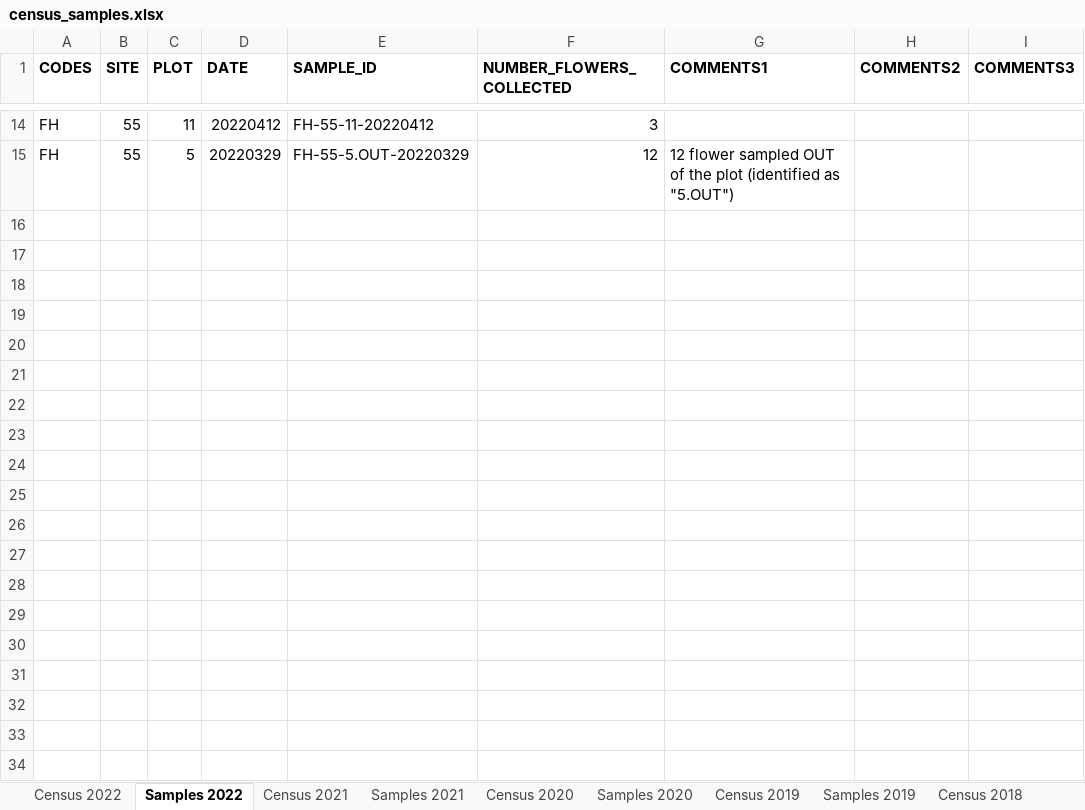
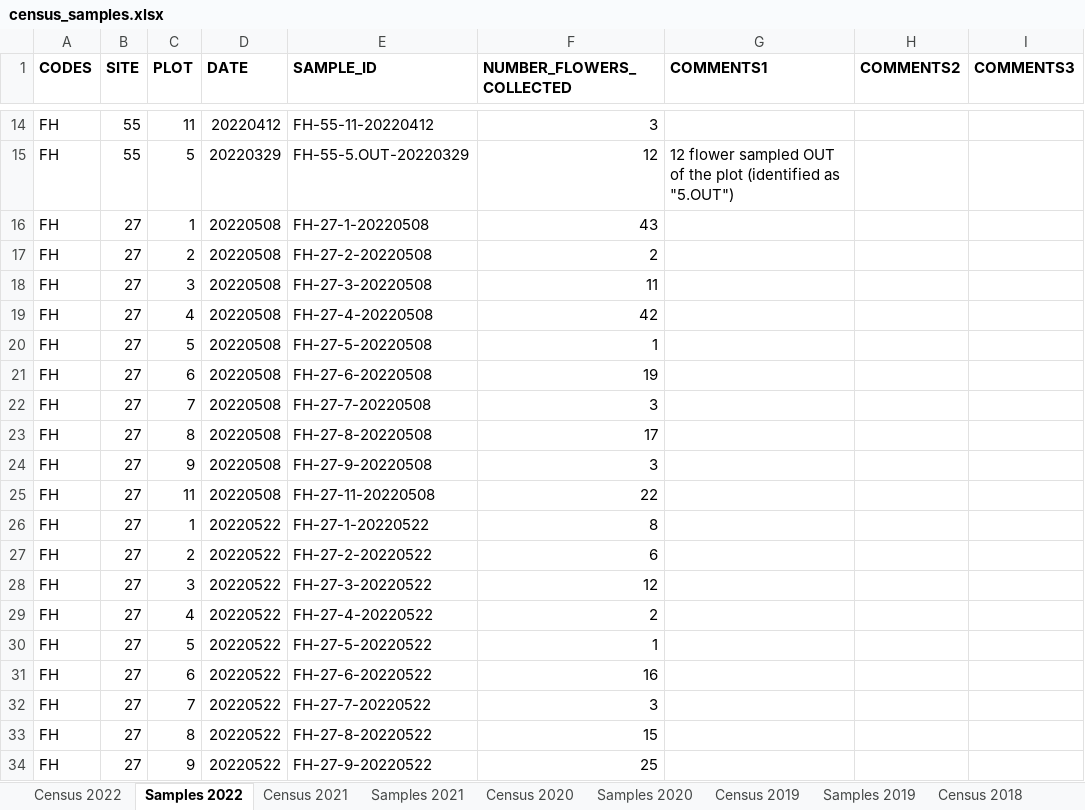
Before and after one commit to moiexpositoalonsolab/grene, an Excel workbook: data-raw/census_samples.xlsx, sheet Samples 2022, drawn as a sheet; only a part is shown, gaps mark what is left out; values as stored, in another font and other column widths than the file's, no borders; charts and pictures not drawn; the diff covers the shown part only; the diff names each change by its address in the sheet, - before the commit and + after, or states it on an @@ line.

```diff
--- a/data-raw/census_samples.xlsx (sheet Samples 2022)
+++ b/data-raw/census_samples.xlsx (sheet Samples 2022)
+row 16: FH | 27 | 1 | 20220508 | FH-27-1-20220508 | 43
+row 17: FH | 27 | 2 | 20220508 | FH-27-2-20220508 | 2
+row 18: FH | 27 | 3 | 20220508 | FH-27-3-20220508 | 11
+row 19: FH | 27 | 4 | 20220508 | FH-27-4-20220508 | 42
+row 20: FH | 27 | 5 | 20220508 | FH-27-5-20220508 | 1
+row 21: FH | 27 | 6 | 20220508 | FH-27-6-20220508 | 19
+row 22: FH | 27 | 7 | 20220508 | FH-27-7-20220508 | 3
+row 23: FH | 27 | 8 | 20220508 | FH-27-8-20220508 | 17
+row 24: FH | 27 | 9 | 20220508 | FH-27-9-20220508 | 3
+row 25: FH | 27 | 11 | 20220508 | FH-27-11-20220508 | 22
+row 26: FH | 27 | 1 | 20220522 | FH-27-1-20220522 | 8
+row 27: FH | 27 | 2 | 20220522 | FH-27-2-20220522 | 6
+row 28: FH | 27 | 3 | 20220522 | FH-27-3-20220522 | 12
+row 29: FH | 27 | 4 | 20220522 | FH-27-4-20220522 | 2
+row 30: FH | 27 | 5 | 20220522 | FH-27-5-20220522 | 1
+row 31: FH | 27 | 6 | 20220522 | FH-27-6-20220522 | 16
+row 32: FH | 27 | 7 | 20220522 | FH-27-7-20220522 | 3
+row 33: FH | 27 | 8 | 20220522 | FH-27-8-20220522 | 15
+row 34: FH | 27 | 9 | 20220522 | FH-27-9-20220522 | 25
```
Also changed, not shown: 119 added rows elsewhere in this sheet, sheet Samples 2018, sheet Samples 2019, sheet Census 2018, sheet Census 2019, sheet Census 2020, sheet Census 2022, 1 more sheet, hidden cells, 12 other files.
